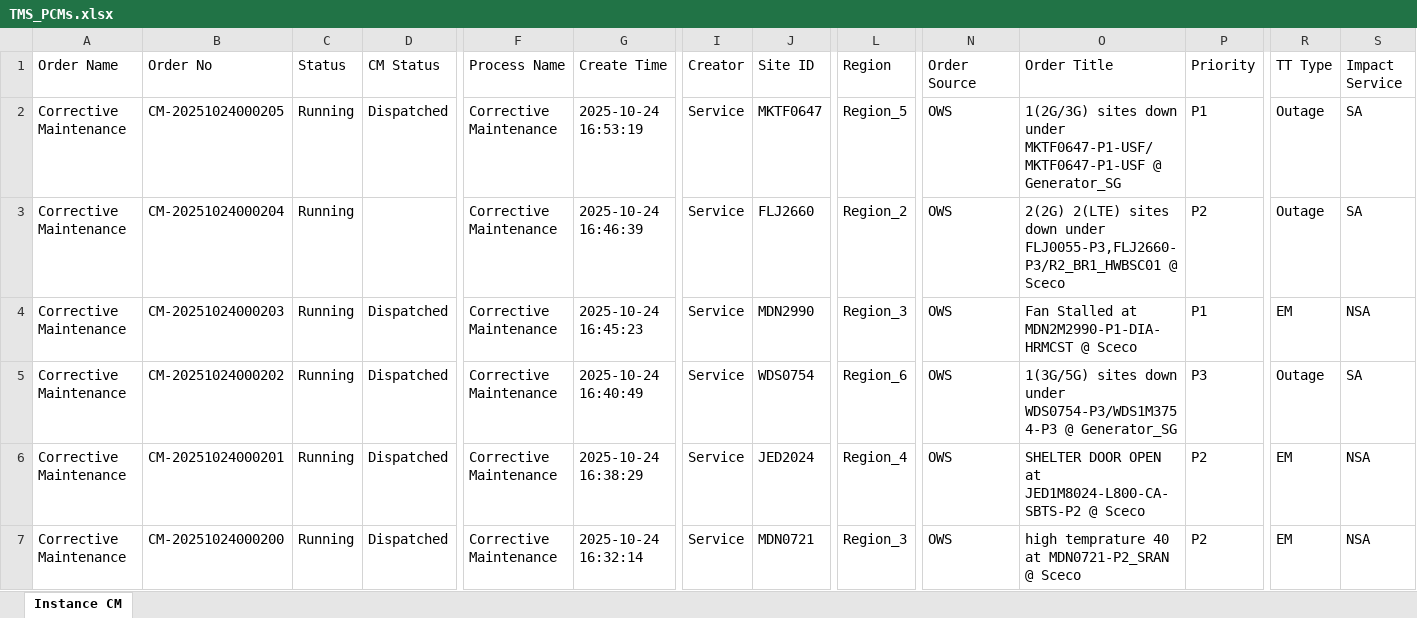
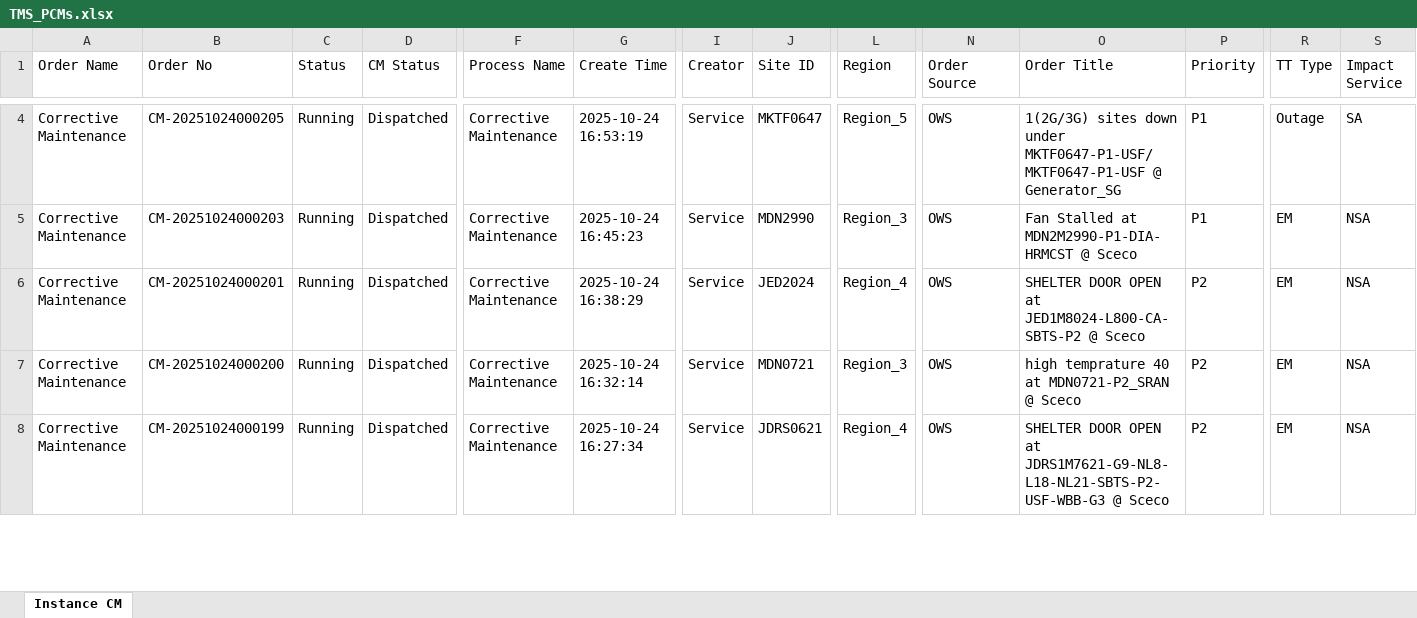
Before and after one commit to decosaro/tms_running, an Excel workbook: TMS_PCMs.xlsx, sheet Instance CM, drawn as a sheet; only a part is shown, gaps mark what is left out; the shorter side is filled out with more unchanged rows; values as stored, in another font and other column widths than the file's, no borders; removed rows and columns are numbered as before the commit, all else as after; rows hold the shown columns only; the diff covers the shown part only; the diff names each change by its address in the sheet, - before the commit and + after, or states it on an @@ line.

Commit message:
Updated TMS_PCMs.xlsx from OneDrive

```diff
--- a/TMS_PCMs.xlsx (sheet Instance CM)
+++ b/TMS_PCMs.xlsx (sheet Instance CM)
-row 3: Corrective Maintenance | CM-20251024000204 | Running |  | Corrective Maintenance | 2025-10-24 16:46:39 | Service | FLJ2660 | Region_2 | OWS | 2(2G) 2(LTE) sites down under FLJ0055-P3,FLJ2660-P3/R2_BR1_HWBSC01 @ Sceco | P2 | Outage | SA
-row 5: Corrective Maintenance | CM-20251024000202 | Running | Dispatched | Corrective Maintenance | 2025-10-24 16:40:49 | Service | WDS0754 | Region_6 | OWS | 1(3G/5G) sites down under WDS0754-P3/WDS1M3754-P3 @ Generator_SG | P3 | Outage | SA
```
Also changed, not shown: 2 added rows, 1 removed row and 2 edited cells elsewhere in this sheet.
